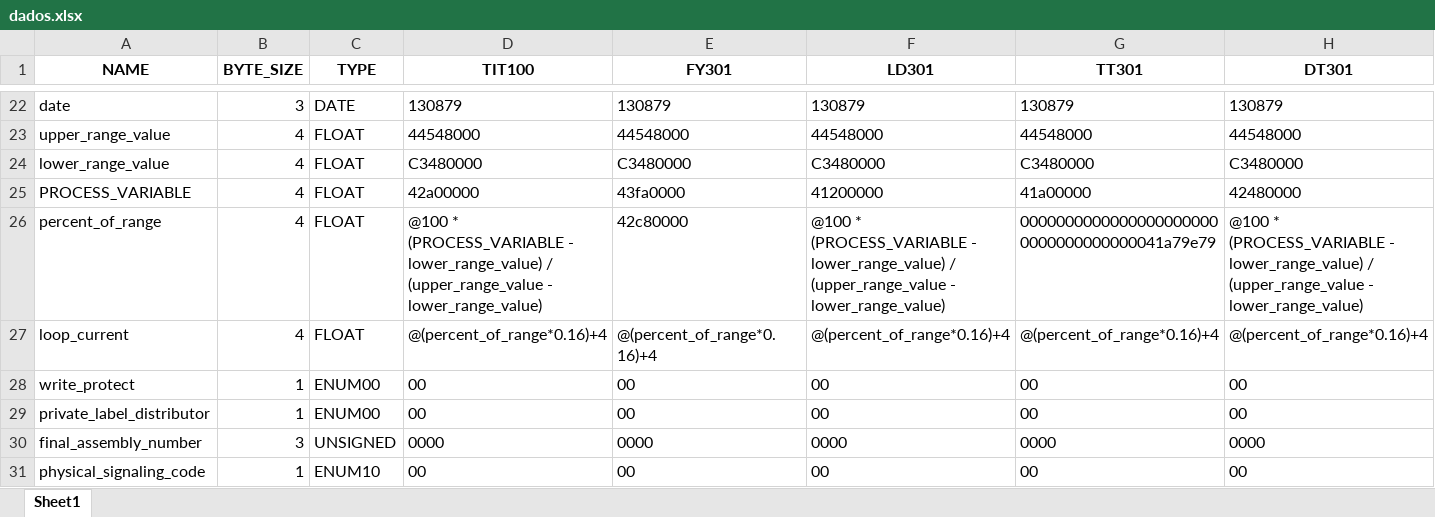
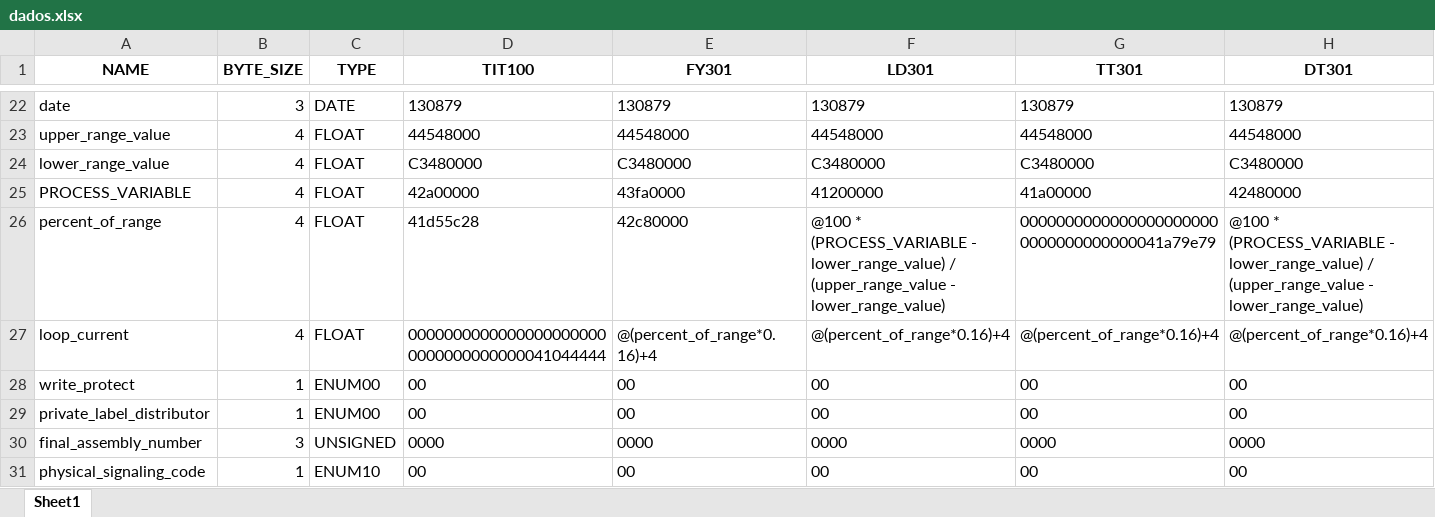
Before and after one commit to josuemoraisgh/EININDII00_ProcessSimul, an Excel workbook: db/dados.xlsx, sheet Sheet1, drawn as a sheet; only a part is shown, gaps mark what is left out; values as stored, in another font and other column widths than the file's, no borders; the diff names each change by its address in the sheet, - before the commit and + after, or states it on an @@ line.

```diff
--- a/db/dados.xlsx (sheet Sheet1)
+++ b/db/dados.xlsx (sheet Sheet1)
-D26 (TIT100): @100 * (PROCESS_VARIABLE - lower_range_value) / (upper_range_value - lower_range_value)
+D26 (TIT100): 41d55c28
-D27 (TIT100): @(percent_of_range*0.16)+4
+D27 (TIT100): 00000000000000000000000000000000000041044444
```
Also changed, not shown: 6 other files.
